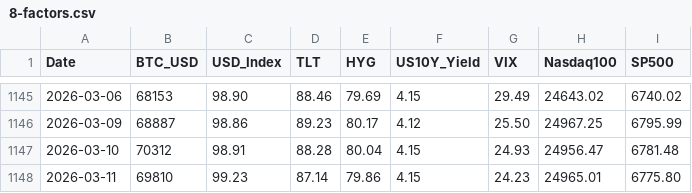
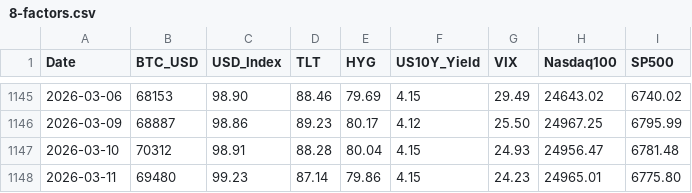
Before and after one commit to edwardchin811227/usmarket, a CSV file: data/8-factors.csv, drawn as a sheet; only a part is shown, gaps mark what is left out.

Commit message:
data: sync 8-factors 2026-03-12 12:00:57

```diff
--- a/data/8-factors.csv
+++ b/data/8-factors.csv
@@ -1147,2 +1147,2 @@ Date,BTC_USD,USD_Index,TLT,HYG,US10Y_Yield,VIX,Nasdaq100,SP500
 2026-03-10,70312,98.91,88.28,80.04,4.15,24.93,24956.47,6781.48
-2026-03-11,69810,99.23,87.14,79.86,4.15,24.23,24965.01,6775.80
+2026-03-11,69480,99.23,87.14,79.86,4.15,24.23,24965.01,6775.80
```
